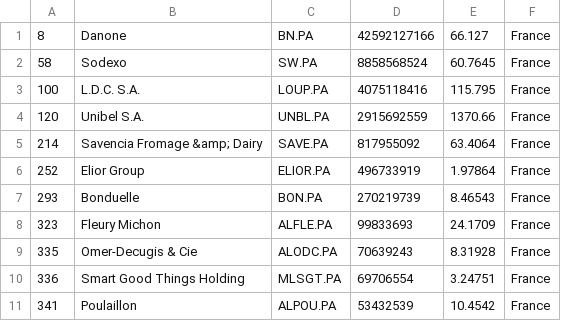
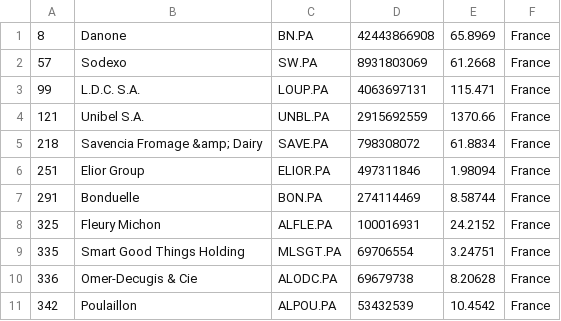
Before and after one commit to andaribu/merida-june-6-2024, a CSV file: companies_france.csv, drawn as a sheet.

```diff
--- a/companies_france.csv
+++ b/companies_france.csv
@@ -1,11 +1,11 @@
-"8","Danone","BN.PA","42592127166","66.127","France"
-"58","Sodexo","SW.PA","8858568524","60.7645","France"
-"100","L.D.C. S.A.","LOUP.PA","4075118416","115.795","France"
-"120","Unibel S.A.","UNBL.PA","2915692559","1370.66","France"
-"214","Savencia Fromage &amp; Dairy","SAVE.PA","817955092","63.4064","France"
-"252","Elior Group","ELIOR.PA","496733919","1.97864","France"
-"293","Bonduelle","BON.PA","270219739","8.46543","France"
-"323","Fleury Michon","ALFLE.PA","99833693","24.1709","France"
-"335","Omer-Decugis & Cie","ALODC.PA","70639243","8.31928","France"
-"336","Smart Good Things Holding","MLSGT.PA","69706554","3.24751","France"
-"341","Poulaillon","ALPOU.PA","53432539","10.4542","France"
+"8","Danone","BN.PA","42443866908","65.8969","France"
+"57","Sodexo","SW.PA","8931803069","61.2668","France"
+"99","L.D.C. S.A.","LOUP.PA","4063697131","115.471","France"
+"121","Unibel S.A.","UNBL.PA","2915692559","1370.66","France"
+"218","Savencia Fromage &amp; Dairy","SAVE.PA","798308072","61.8834","France"
+"251","Elior Group","ELIOR.PA","497311846","1.98094","France"
+"291","Bonduelle","BON.PA","274114469","8.58744","France"
+"325","Fleury Michon","ALFLE.PA","100016931","24.2152","France"
+"335","Smart Good Things Holding","MLSGT.PA","69706554","3.24751","France"
+"336","Omer-Decugis & Cie","ALODC.PA","69679738","8.20628","France"
+"342","Poulaillon","ALPOU.PA","53432539","10.4542","France"
```
Also changed, not shown: companies_germany.csv, companies_united_kingdom.csv, 1 other file.
